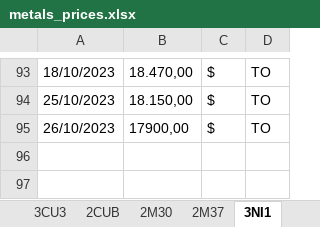
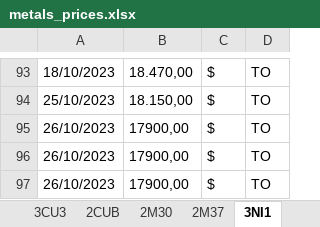
Before and after one commit to Adrizen89/metals-prices, an Excel workbook: metals_prices.xlsx, sheet 3NI1, drawn as a sheet; only a part is shown, gaps mark what is left out; values as stored, in another font and other column widths than the file's, no borders; the diff names each change by its address in the sheet, - before the commit and + after, or states it on an @@ line.

```diff
--- a/metals_prices.xlsx (sheet 3NI1)
+++ b/metals_prices.xlsx (sheet 3NI1)
+row 96: 26/10/2023 | 17900,00 | $ | TO
+row 97: 26/10/2023 | 17900,00 | $ | TO
```
Also changed, not shown: sheet 3ZN1, sheet 3SN1, 4 other files.
